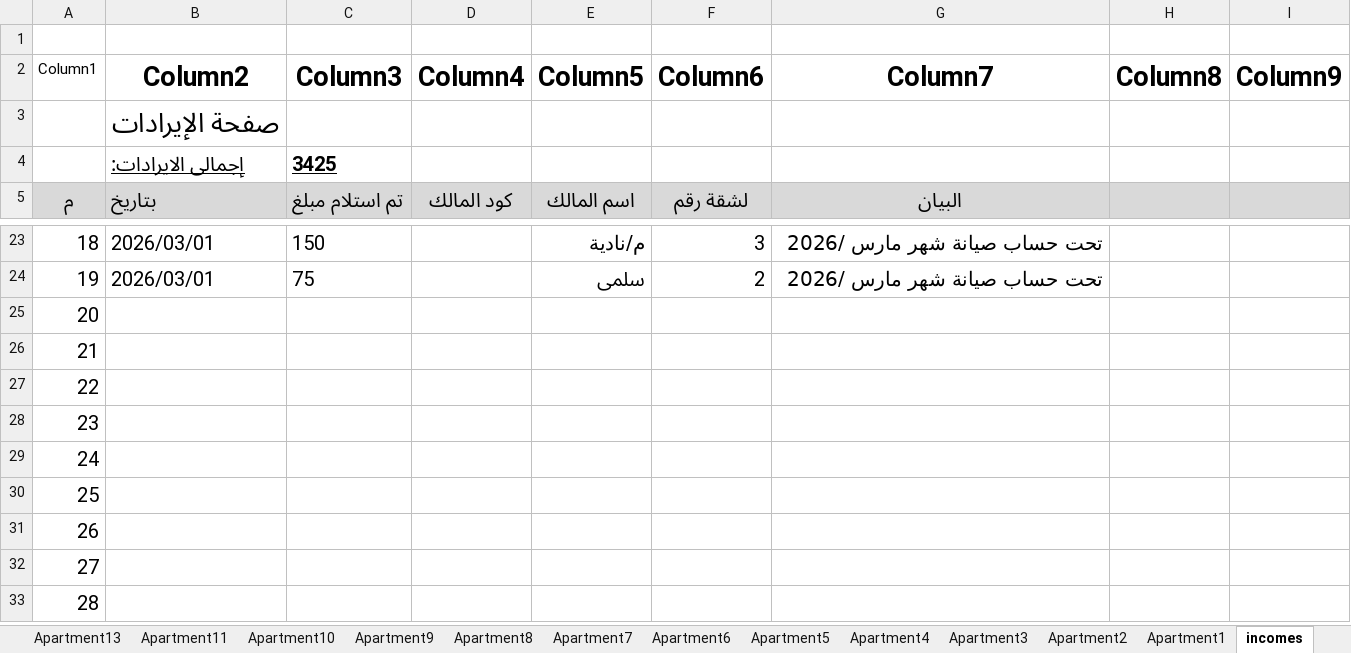
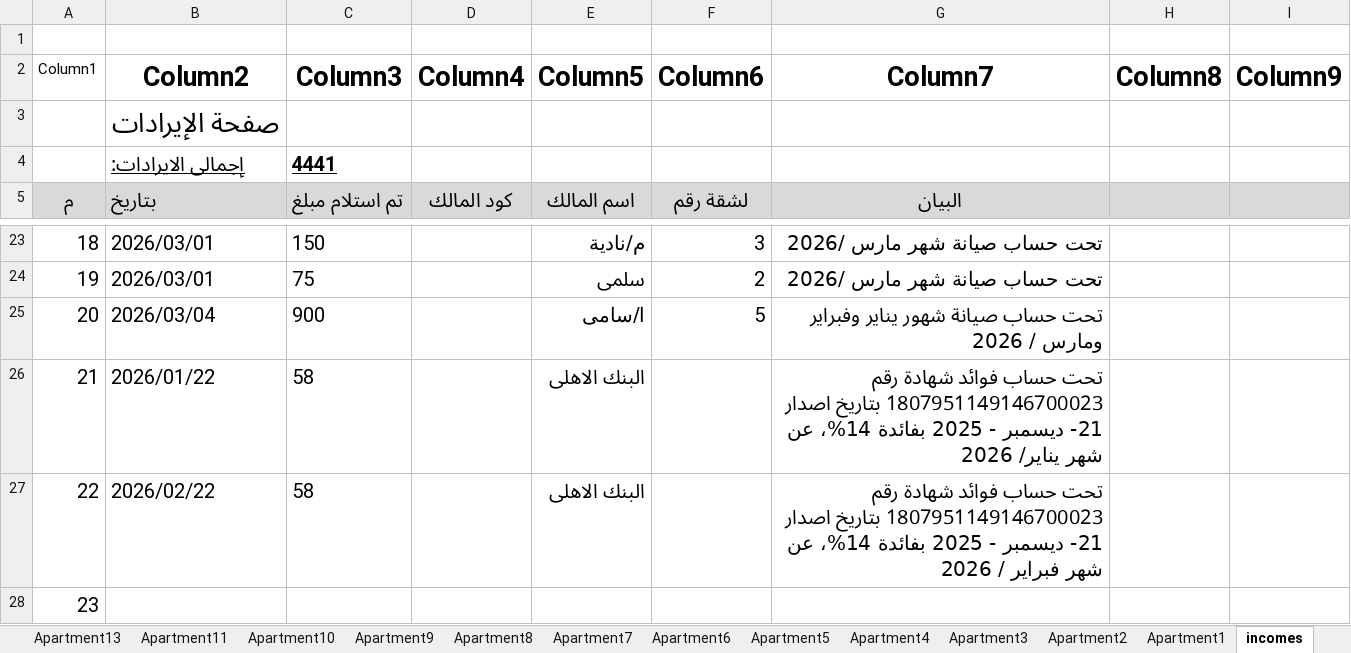
Before and after one commit to wmaa64/syana2024, an Excel workbook: Book2026.xlsx, sheet incomes, drawn as a sheet; only a part is shown, gaps mark what is left out; the shorter side is filled out with more unchanged rows; values as stored, in another font and other column widths than the file's, no borders; table styles not drawn; the diff names each change by its address in the sheet, - before the commit and + after, or states it on an @@ line.

Commit message:
5-3-26

```diff
--- a/Book2026.xlsx (sheet incomes)
+++ b/Book2026.xlsx (sheet incomes)
-C4 (Column3): 3425
+C4 (Column3): 4441
-B25 (Column2): (empty)
+B25 (Column2): 2026/03/04
-C25 (Column3): (empty)
+C25 (Column3): 900
-E25 (Column5): (empty)
+E25 (Column5): ا/سامى
-F25 (Column6): (empty)
+F25 (Column6): 5
-G25 (Column7): (empty)
+G25 (Column7): تحت حساب صيانة شهور يناير وفبراير ومارس / 2026
-B26 (Column2): (empty)
+B26 (Column2): 2026/01/22
-C26:C27 (Column3): (empty)
+C26:C27 (Column3): 58
-E26:E27 (Column5): (empty)
+E26:E27 (Column5): البنك الاهلى
-G26 (Column7): (empty)
+G26 (Column7): تحت حساب فوائد شهادة رقم 1807951149146700023 بتاريخ اصدار 21- ديسمبر - 2025 بفائدة 14%، عن شهر يناير/ 2026
-B27 (Column2): (empty)
+B27 (Column2): 2026/02/22
-G27 (Column7): (empty)
+G27 (Column7): تحت حساب فوائد شهادة رقم 1807951149146700023 بتاريخ اصدار 21- ديسمبر - 2025 بفائدة 14%، عن شهر فبراير / 2026
```
Also changed, not shown: sheet Apartment5, sheet Monthly_payments, sheet balance, sheet payments.
